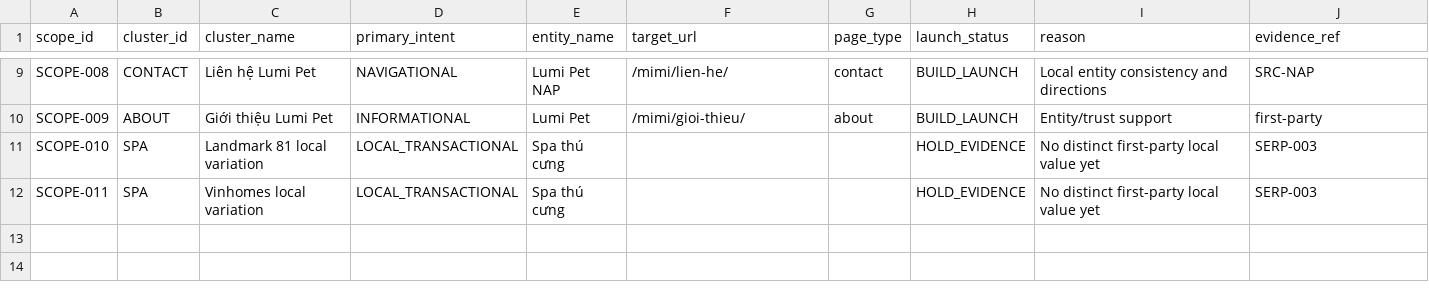
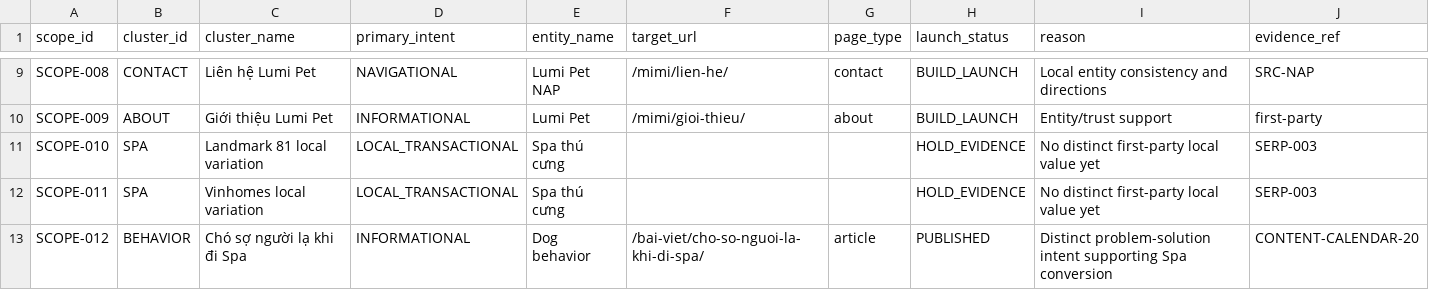
Before and after one commit to capquangfptminhlh/mimi, a CSV file: .website-os/evidence/project-scope-matrix.csv, drawn as a sheet; only a part is shown, gaps mark what is left out; the diff names each change by its address in the sheet, - before the commit and + after, or states it on an @@ line.

Commit message:
seo: register behavior guide in editorial scope

```diff
--- a/.website-os/evidence/project-scope-matrix.csv
+++ b/.website-os/evidence/project-scope-matrix.csv
+row 13: SCOPE-012 | BEHAVIOR | Chó sợ người lạ khi đi Spa | INFORMATIONAL | Dog behavior | /bai-viet/cho-so-nguoi-la-khi-di-spa/ | article | PUBLISHED | Distinct problem-solution intent supporting Spa conversion | CONTENT-CALENDAR-20
```
